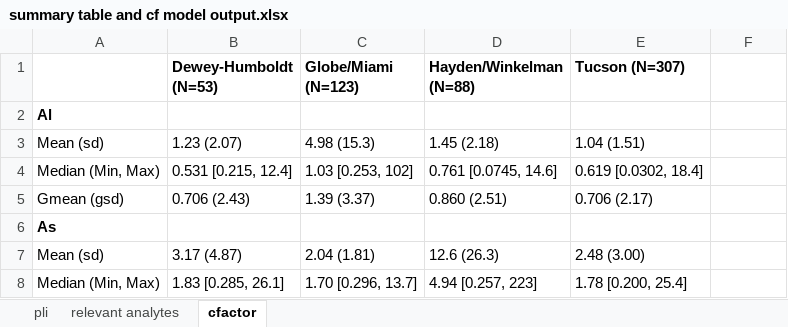
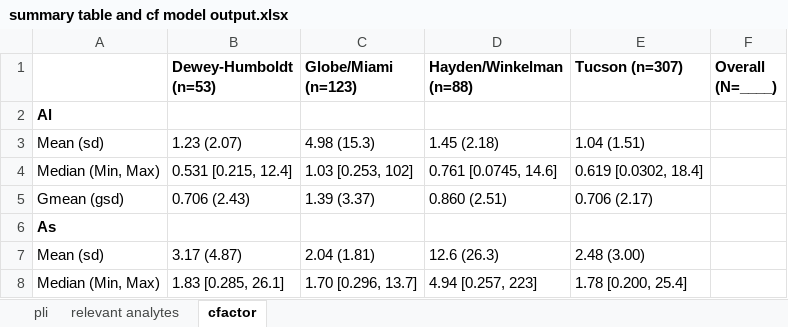
Before and after one commit to GChukwuonye/project-harvest, an Excel workbook: Figures/summaries_csvs/summary table and cf model output.xlsx, sheet cfactor, drawn as a sheet; only a part is shown; values as stored, in another font and other column widths than the file's, no borders; charts and pictures not drawn; the diff names each change by its address in the sheet, - before the commit and + after, or states it on an @@ line.

Commit message:
model update

```diff
--- a/Figures/summaries_csvs/summary table and cf model output.xlsx (sheet cfactor)
+++ b/Figures/summaries_csvs/summary table and cf model output.xlsx (sheet cfactor)
-B1: Dewey-Humboldt (N=53)
+B1: Dewey-Humboldt (n=53)
-C1: Globe/Miami (N=123)
+C1: Globe/Miami (n=123)
-D1: Hayden/Winkelman (N=88)
+D1: Hayden/Winkelman (n=88)
-E1: Tucson (N=307)
+E1: Tucson (n=307)
-F1: (empty)
+F1: Overall (N=____)
```
Also changed, not shown: 3 other files.
